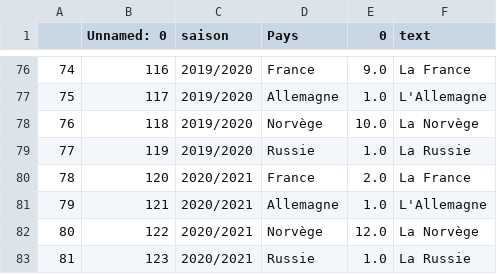
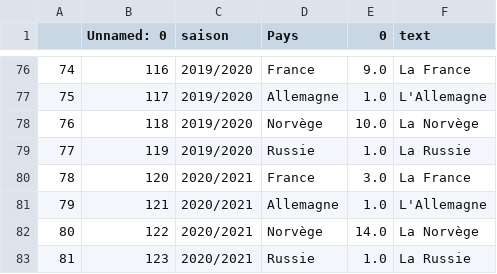
Before and after one commit to quentindeltour/biathlon_app_dataviz, a CSV file: data/victoires_par_saison_pays_top_4.csv, drawn as a sheet; only a part is shown, gaps mark what is left out.

```diff
--- a/data/victoires_par_saison_pays_top_4.csv
+++ b/data/victoires_par_saison_pays_top_4.csv
@@ -79,5 +79,5 @@
 77,119,2019/2020,Russie,1.0,La Russie
-78,120,2020/2021,France,2.0,La France
+78,120,2020/2021,France,3.0,La France
 79,121,2020/2021,Allemagne,1.0,L'Allemagne
-80,122,2020/2021,Norvège,12.0,La Norvège
+80,122,2020/2021,Norvège,14.0,La Norvège
 81,123,2020/2021,Russie,1.0,La Russie
```
Also changed, not shown: data/ski_shoot_2021_H.csv, 4 other files.
